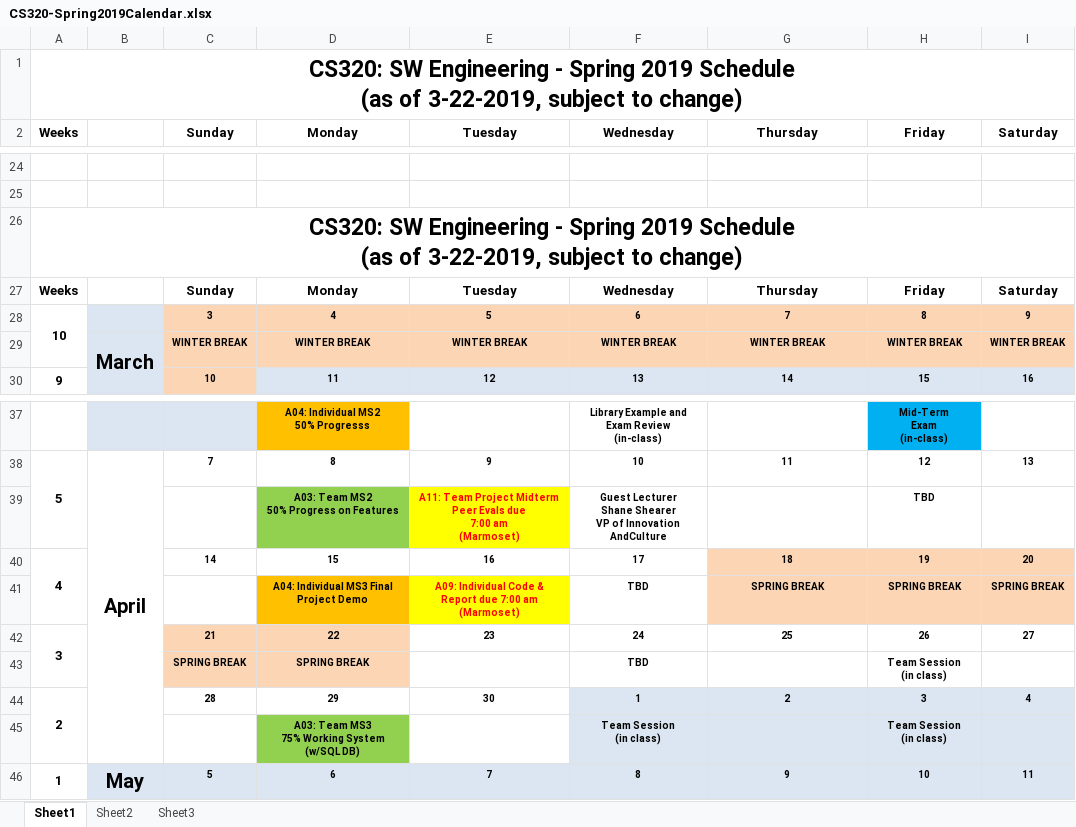
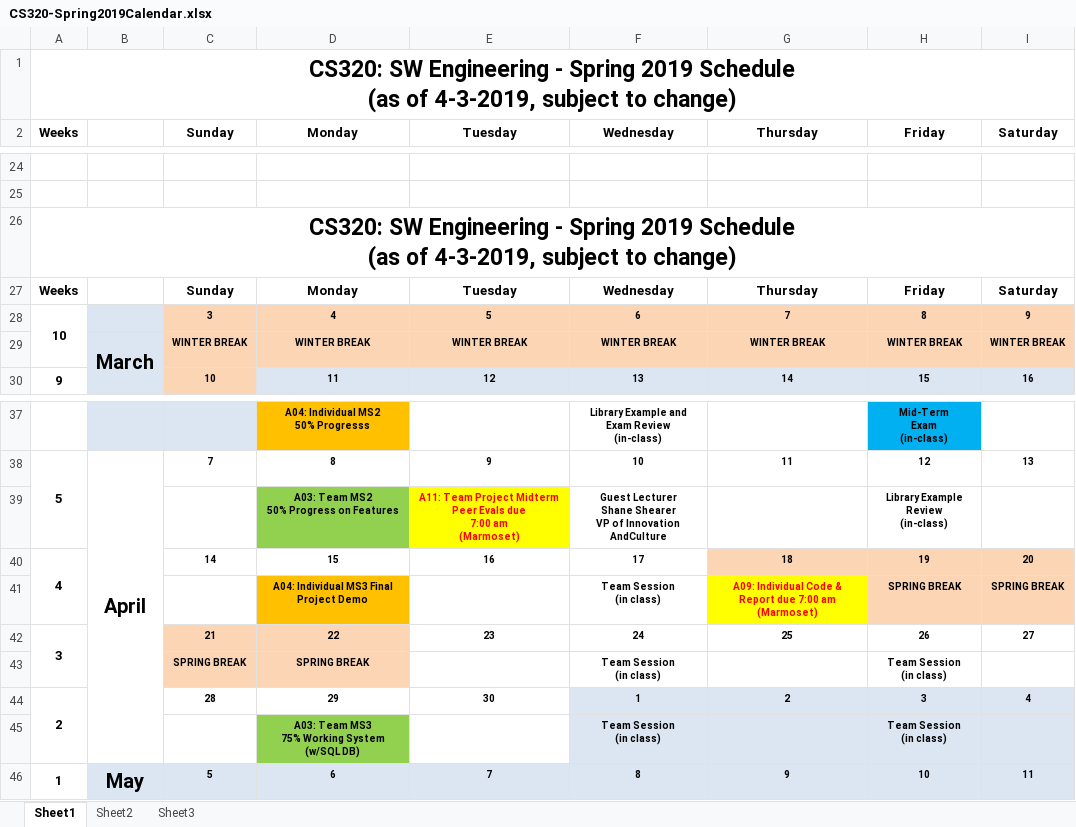
Before and after one commit to ycpcs/cs320-spring2019, an Excel workbook: CS320-Spring2019Calendar.xlsx, sheet Sheet1, drawn as a sheet; only a part is shown, gaps mark what is left out; values as stored, in another font and other column widths than the file's, no borders; ↵ is a line break in a cell; the diff names each change by its address in the sheet, - before the commit and + after, or states it on an @@ line.

Commit message:
updated schedule and calendar

```diff
--- a/CS320-Spring2019Calendar.xlsx (sheet Sheet1)
+++ b/CS320-Spring2019Calendar.xlsx (sheet Sheet1)
-A1: …(as of 3-22-2019, subject to…
+A1: …(as of 4-3-2019, subject to…
-A26: …(as of 3-22-2019, subject to…
+A26: …(as of 4-3-2019, subject to…
-H39: TBD
+H39: Library Example Review ↵ (in-class)
-E41: A09: Individual Code & Report due 7:00 am ↵ (Marmoset)
+E41: (empty)
-E41 fill: #FFFF00
+E41 fill: none
-F41: TBD
+F41: Team Session ↵ (in class)
-G41: SPRING BREAK
+G41: A09: Individual Code & Report due 7:00 am ↵ (Marmoset)
@@ G41 fill: #FCD5B5 → #FFFF00, text colour: black → #FF0000 @@
-F43: TBD
+F43: Team Session ↵ (in class)
```
Also changed, not shown: 6 other files.
